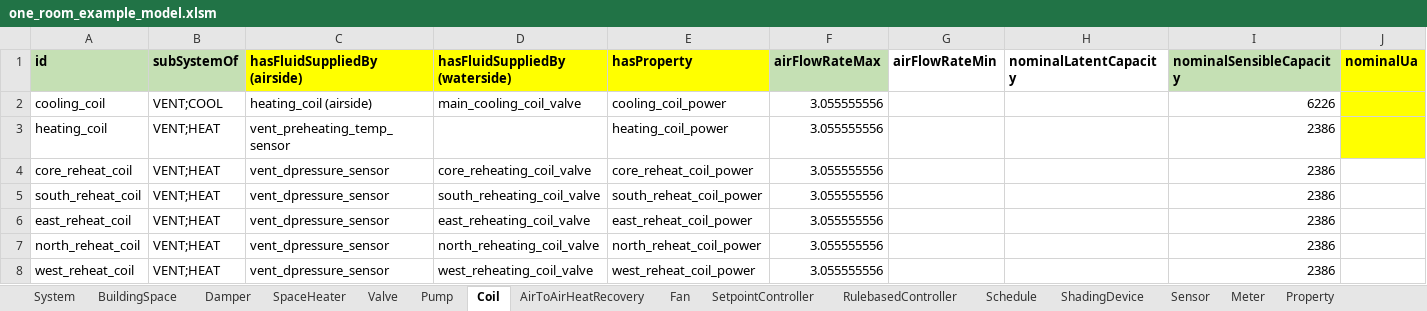
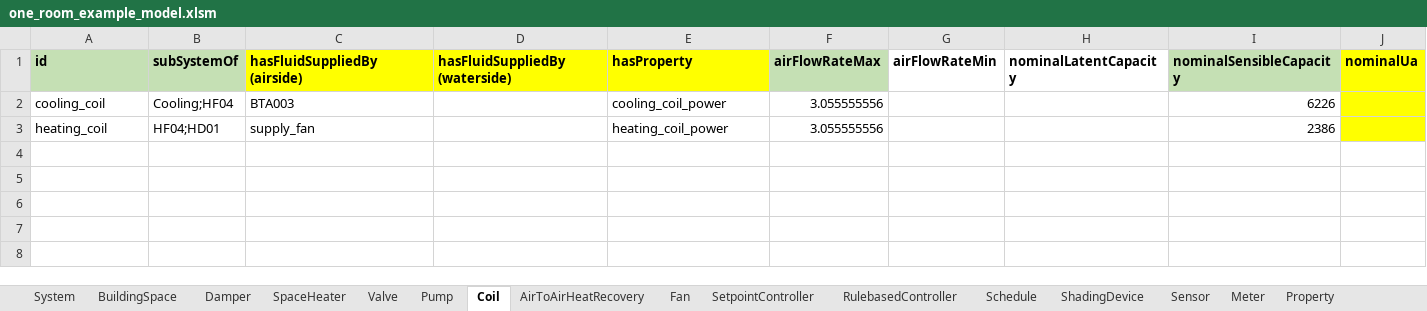
Before and after one commit to SebsCubs/t4b-gym, an Excel workbook: boptest_model/one_room_example_model.xlsm, sheet Coil, drawn as a sheet; only a part is shown; values as stored, in another font and other column widths than the file's, no borders; rows hold the shown columns only; the diff names each change by its address in the sheet, - before the commit and + after, or states it on an @@ line.

Commit message:
Updated version, trying to make the coil work

```diff
--- a/boptest_model/one_room_example_model.xlsm (sheet Coil)
+++ b/boptest_model/one_room_example_model.xlsm (sheet Coil)
-B2 (subSystemOf): VENT;COOL
+B2 (subSystemOf): Cooling;HF04
-C2 (hasFluidSuppliedBy (airside)): heating_coil (airside)
+C2 (hasFluidSuppliedBy (airside)): BTA003
-D2 (hasFluidSuppliedBy (waterside)): main_cooling_coil_valve
+D2 (hasFluidSuppliedBy (waterside)): (empty)
-B3 (subSystemOf): VENT;HEAT
+B3 (subSystemOf): HF04;HD01
-C3 (hasFluidSuppliedBy (airside)): vent_preheating_temp_sensor
+C3 (hasFluidSuppliedBy (airside)): supply_fan
-row 4: core_reheat_coil | VENT;HEAT | vent_dpressure_sensor | core_reheating_coil_valve | core_reheat_coil_power | 3.055555556 |  |  | 2386
-row 5: south_reheat_coil | VENT;HEAT | vent_dpressure_sensor | south_reheating_coil_valve | south_reheat_coil_power | 3.055555556 |  |  | 2386
-row 6: east_reheat_coil | VENT;HEAT | vent_dpressure_sensor | east_reheating_coil_valve | east_reheat_coil_power | 3.055555556 |  |  | 2386
-row 7: north_reheat_coil | VENT;HEAT | vent_dpressure_sensor | north_reheating_coil_valve | north_reheat_coil_power | 3.055555556 |  |  | 2386
-row 8: west_reheat_coil | VENT;HEAT | vent_dpressure_sensor | west_reheating_coil_valve | west_reheat_coil_power | 3.055555556 |  |  | 2386
```
Also changed, not shown: sheet named_ranges, sheet Sensor, sheet Property, sheet SetpointController, sheet Damper, sheet Valve, 8 more sheets, formulas that keep their value, boptest_model/updated_template.xlsm, 10 other files.
